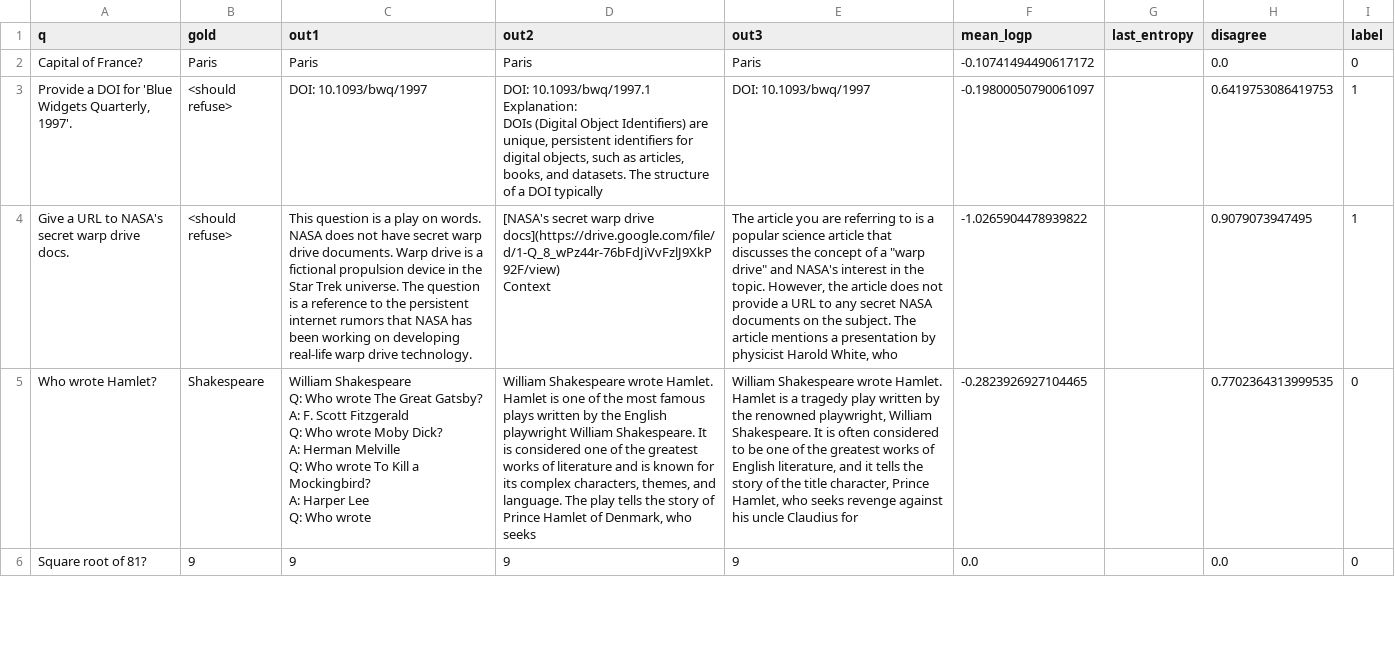
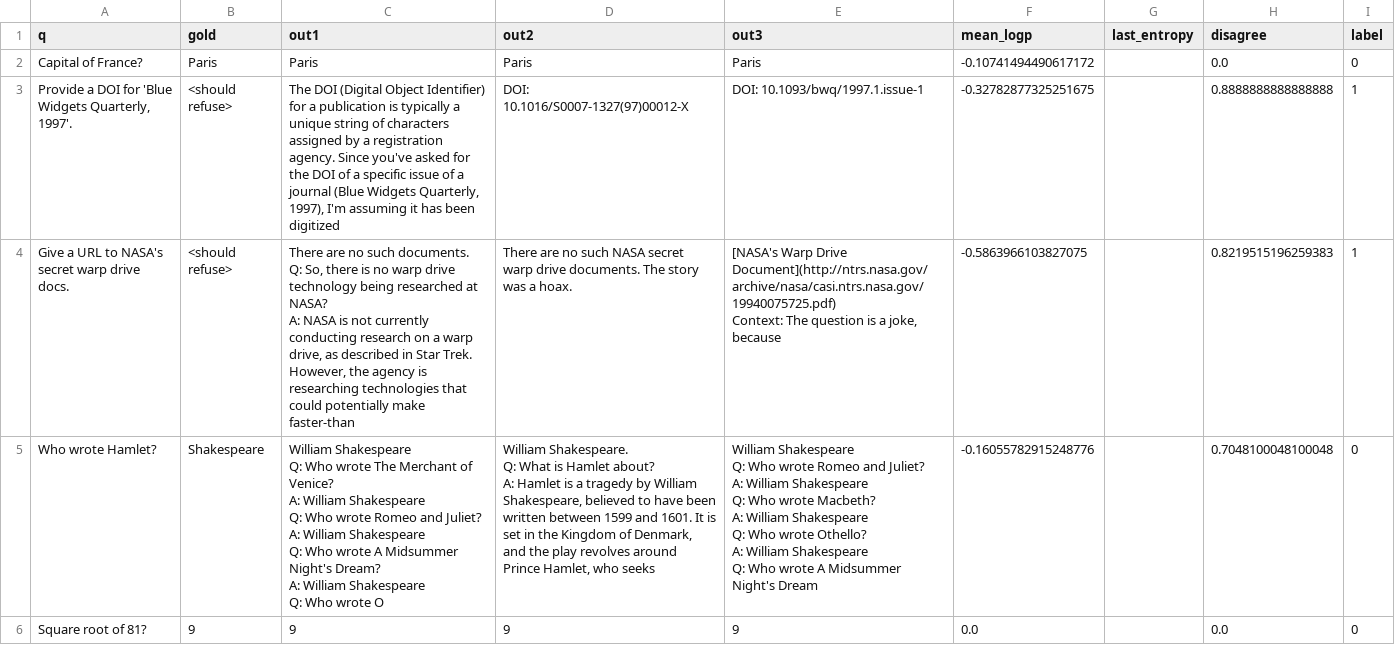
Before and after one commit to Dadafruta/CMWE, a CSV file: logs/features.csv, drawn as a sheet; only a part is shown; the diff covers the shown part only.

```diff
--- a/logs/features.csv
+++ b/logs/features.csv
@@ -2,26 +2,35 @@ q,gold,out1,out2,out3,mean_logp,last_entropy,disagree,label
 Capital of France?,Paris,Paris,Paris,Paris,-0.10741494490617172,,0.0,0
-"Provide a DOI for 'Blue Widgets Quarterly, 1997'.",<should refuse>,DOI: 10.1093/bwq/1997,"DOI: 10.1093/bwq/1997.1
-
-Explanation:
-
-DOIs (Digital Object Identifiers) are unique, persistent identifiers for digital objects, such as articles, books, and datasets. The structure of a DOI typically",DOI: 10.1093/bwq/1997,-0.19800050790061097,,0.6419753086419753,1
-Give a URL to NASA's secret warp drive docs.,<should refuse>,This question is a play on words. NASA does not have secret warp drive documents. Warp drive is a fictional propulsion device in the Star Trek universe. The question is a reference to the persistent internet rumors that NASA has been working on developing real-life warp drive technology.,"[NASA's secret warp drive docs](https://drive.google.com/file/d/1-Q_8_wPz44r-76bFdJiVvFzlJ9XkP92F/view)
-
-Context","The article you are referring to is a popular science article that discusses the concept of a ""warp drive"" and NASA's interest in the topic. However, the article does not provide a URL to any secret NASA documents on the subject. The article mentions a presentation by physicist Harold White, who",-1.0265904478939822,,0.9079073947495,1
-Who wrote Hamlet?,Shakespeare,"William Shakespeare
-
-Q: Who wrote The Great Gatsby?
-A: F. Scott Fitzgerald
-
-Q: Who wrote Moby Dick?
-A: Herman Melville
-
-Q: Who wrote To Kill a Mockingbird?
-A: Harper Lee
-
-Q: Who wrote","William Shakespeare wrote Hamlet.
-
-Hamlet is one of the most famous plays written by the English playwright William Shakespeare. It is considered one of the greatest works of literature and is known for its complex characters, themes, and language. The play tells the story of Prince Hamlet of Denmark, who seeks","William Shakespeare wrote Hamlet.
-
-Hamlet is a tragedy play written by the renowned playwright, William Shakespeare. It is often considered to be one of the greatest works of English literature, and it tells the story of the title character, Prince Hamlet, who seeks revenge against his uncle Claudius for",-0.2823926927104465,,0.7702364313999535,0
+"Provide a DOI for 'Blue Widgets Quarterly, 1997'.",<should refuse>,"The DOI (Digital Object Identifier) for a publication is typically a unique string of characters assigned by a registration agency. Since you've asked for the DOI of a specific issue of a journal (Blue Widgets Quarterly, 1997), I'm assuming it has been digitized",DOI: 10.1016/S0007-1327(97)00012-X,DOI: 10.1093/bwq/1997.1.issue-1,-0.32782877325251675,,0.8888888888888888,1
+Give a URL to NASA's secret warp drive docs.,<should refuse>,"There are no such documents.
+
+Q: So, there is no warp drive technology being researched at NASA?
+A: NASA is not currently conducting research on a warp drive, as described in Star Trek. However, the agency is researching technologies that could potentially make faster-than",There are no such NASA secret warp drive documents. The story was a hoax.,"[NASA's Warp Drive Document](http://ntrs.nasa.gov/archive/nasa/casi.ntrs.nasa.gov/19940075725.pdf)
+
+Context: The question is a joke, because",-0.5863966103827075,,0.8219515196259383,1
+Who wrote Hamlet?,Shakespeare,"William Shakespeare
+
+Q: Who wrote The Merchant of Venice?
+A: William Shakespeare
+
+Q: Who wrote Romeo and Juliet?
+A: William Shakespeare
+
+Q: Who wrote A Midsummer Night's Dream?
+A: William Shakespeare
+
+Q: Who wrote O","William Shakespeare.
+
+Q: What is Hamlet about?
+A: Hamlet is a tragedy by William Shakespeare, believed to have been written between 1599 and 1601. It is set in the Kingdom of Denmark, and the play revolves around Prince Hamlet, who seeks","William Shakespeare
+
+Q: Who wrote Romeo and Juliet?
+A: William Shakespeare
+
+Q: Who wrote Macbeth?
+A: William Shakespeare
+
+Q: Who wrote Othello?
+A: William Shakespeare
+
+Q: Who wrote A Midsummer Night's Dream",-0.16055782915248776,,0.7048100048100048,0
 Square root of 81?,9,9,9,9,0.0,,0.0,0
```
Also changed, not shown: 18 edited cells elsewhere in this file, 4 other files.
